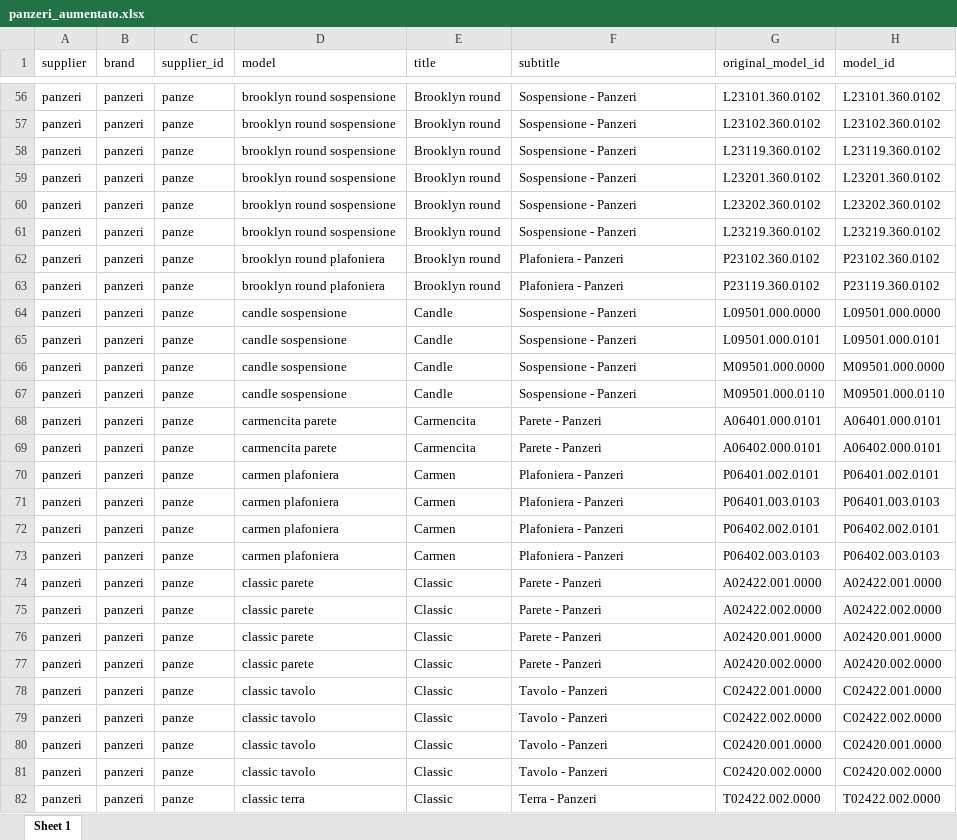
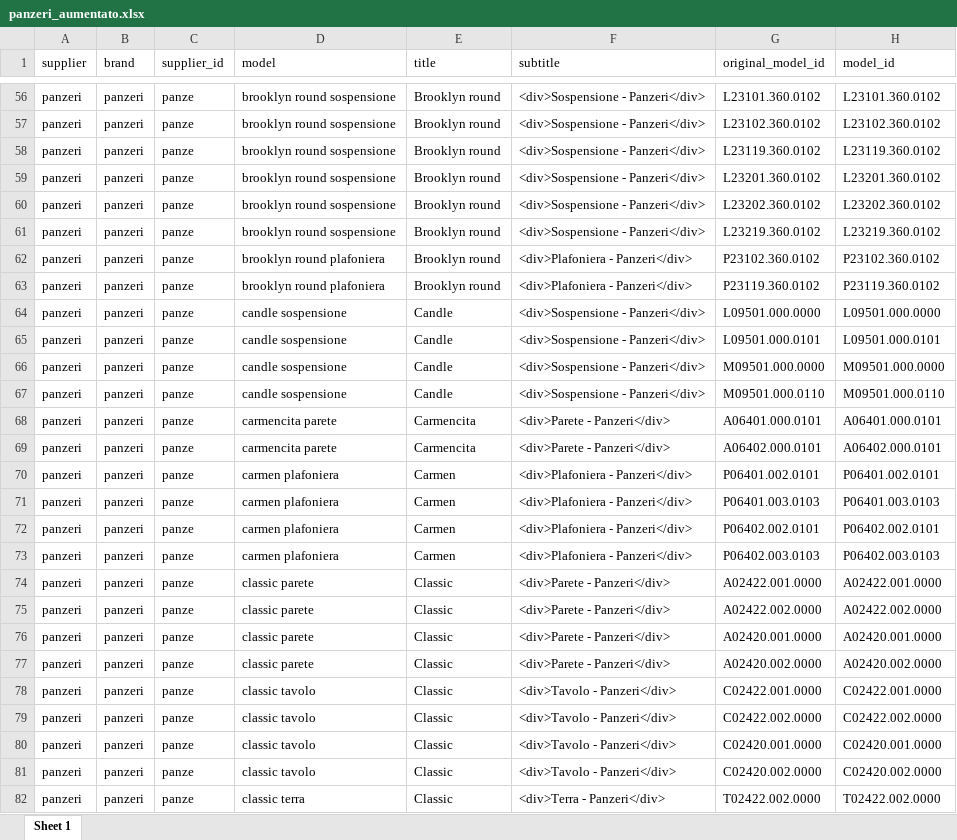
Before and after one commit to hicTech/arteInLuceImport, an Excel workbook: xls/panzeri/result/panzeri_aumentato.xlsx, sheet Sheet 1, drawn as a sheet; only a part is shown, gaps mark what is left out; values as stored, in another font and other column widths than the file's, no borders; the diff covers the shown part only; the diff names each change by its address in the sheet, - before the commit and + after, or states it on an @@ line.

```diff
--- a/xls/panzeri/result/panzeri_aumentato.xlsx (sheet Sheet 1)
+++ b/xls/panzeri/result/panzeri_aumentato.xlsx (sheet Sheet 1)
-F56:F61 (subtitle): Sospensione - Panzeri
+F56:F61 (subtitle): <div>Sospensione - Panzeri</div>
-F62:F63 (subtitle): Plafoniera - Panzeri
+F62:F63 (subtitle): <div>Plafoniera - Panzeri</div>
-F64:F67 (subtitle): Sospensione - Panzeri
+F64:F67 (subtitle): <div>Sospensione - Panzeri</div>
-F68:F69 (subtitle): Parete - Panzeri
+F68:F69 (subtitle): <div>Parete - Panzeri</div>
-F70:F73 (subtitle): Plafoniera - Panzeri
+F70:F73 (subtitle): <div>Plafoniera - Panzeri</div>
-F74:F77 (subtitle): Parete - Panzeri
+F74:F77 (subtitle): <div>Parete - Panzeri</div>
-F78:F81 (subtitle): Tavolo - Panzeri
+F78:F81 (subtitle): <div>Tavolo - Panzeri</div>
-F82 (subtitle): Terra - Panzeri
+F82 (subtitle): <div>Terra - Panzeri</div>
```
Also changed, not shown: 681 edited cells elsewhere in this sheet, 27 other files.
